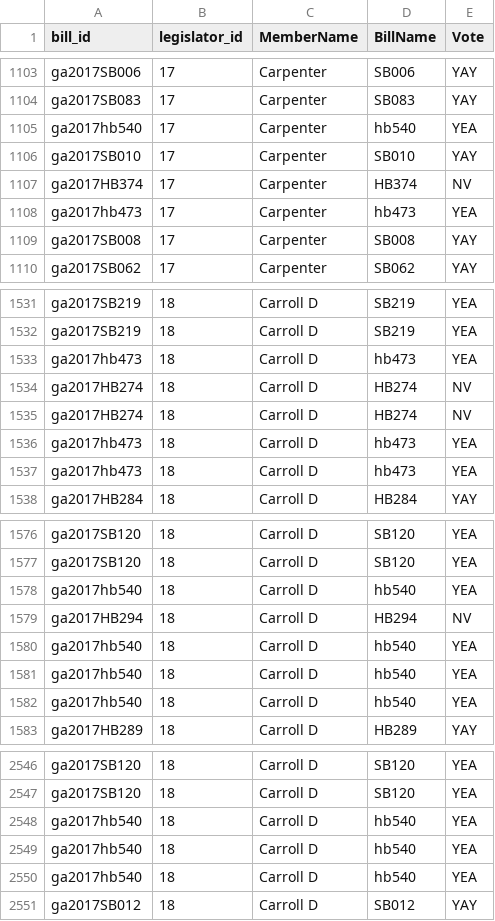
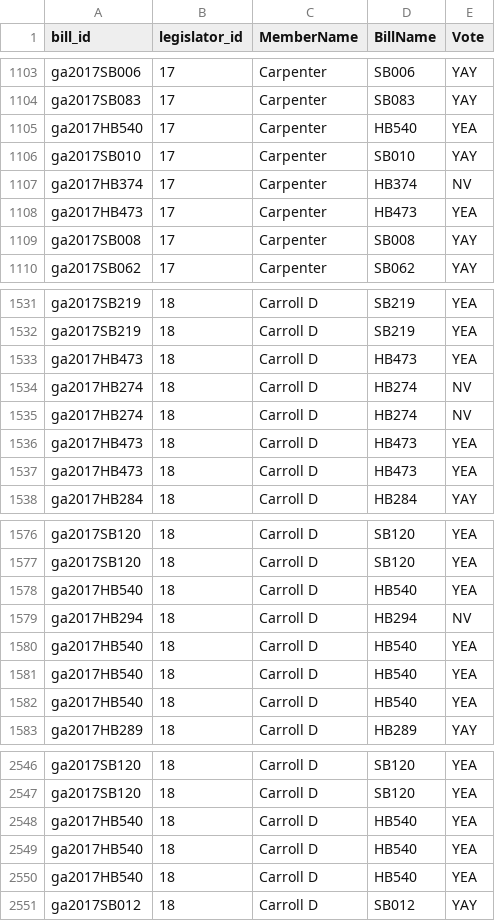
Before and after one commit to Data4Democracy/louisville-hackathon-mar2017, a CSV file: postgresql/exports/Senate_Vote.csv, drawn as a sheet; only a part is shown, gaps mark what is left out; the diff covers the shown part only.

```diff
--- a/postgresql/exports/Senate_Vote.csv
+++ b/postgresql/exports/Senate_Vote.csv
@@ -1104,6 +1104,6 @@
 "ga2017SB083",17,"Carpenter","SB083","YAY"
-"ga2017hb540",17,"Carpenter","hb540","YEA"
+"ga2017HB540",17,"Carpenter","HB540","YEA"
 "ga2017SB010",17,"Carpenter","SB010","YAY"
 "ga2017HB374",17,"Carpenter","HB374","NV"
-"ga2017hb473",17,"Carpenter","hb473","YEA"
+"ga2017HB473",17,"Carpenter","HB473","YEA"
 "ga2017SB008",17,"Carpenter","SB008","YAY"
@@ -1532,7 +1532,7 @@
 "ga2017SB219",18,"Carroll D","SB219","YEA"
-"ga2017hb473",18,"Carroll D","hb473","YEA"
+"ga2017HB473",18,"Carroll D","HB473","YEA"
 "ga2017HB274",18,"Carroll D","HB274","NV"
 "ga2017HB274",18,"Carroll D","HB274","NV"
-"ga2017hb473",18,"Carroll D","hb473","YEA"
-"ga2017hb473",18,"Carroll D","hb473","YEA"
+"ga2017HB473",18,"Carroll D","HB473","YEA"
+"ga2017HB473",18,"Carroll D","HB473","YEA"
 "ga2017HB284",18,"Carroll D","HB284","YAY"
@@ -1577,7 +1577,7 @@
 "ga2017SB120",18,"Carroll D","SB120","YEA"
-"ga2017hb540",18,"Carroll D","hb540","YEA"
+"ga2017HB540",18,"Carroll D","HB540","YEA"
 "ga2017HB294",18,"Carroll D","HB294","NV"
-"ga2017hb540",18,"Carroll D","hb540","YEA"
-"ga2017hb540",18,"Carroll D","hb540","YEA"
-"ga2017hb540",18,"Carroll D","hb540","YEA"
+"ga2017HB540",18,"Carroll D","HB540","YEA"
+"ga2017HB540",18,"Carroll D","HB540","YEA"
+"ga2017HB540",18,"Carroll D","HB540","YEA"
 "ga2017HB289",18,"Carroll D","HB289","YAY"
@@ -2547,5 +2547,5 @@
 "ga2017SB120",18,"Carroll D","SB120","YEA"
-"ga2017hb540",18,"Carroll D","hb540","YEA"
-"ga2017hb540",18,"Carroll D","hb540","YEA"
-"ga2017hb540",18,"Carroll D","hb540","YEA"
+"ga2017HB540",18,"Carroll D","HB540","YEA"
+"ga2017HB540",18,"Carroll D","HB540","YEA"
+"ga2017HB540",18,"Carroll D","HB540","YEA"
 "ga2017SB012",18,"Carroll D","SB012","YAY"
```
Also changed, not shown: 156 edited cells elsewhere in this file, postgresql/exports/Bills.csv, postgresql/exports/Sponsors.csv, 2 other files.
